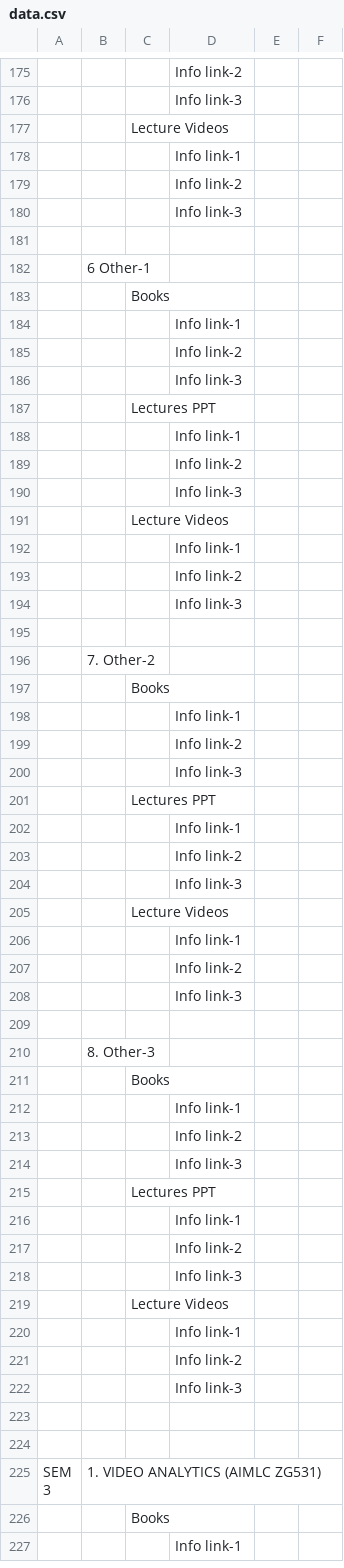
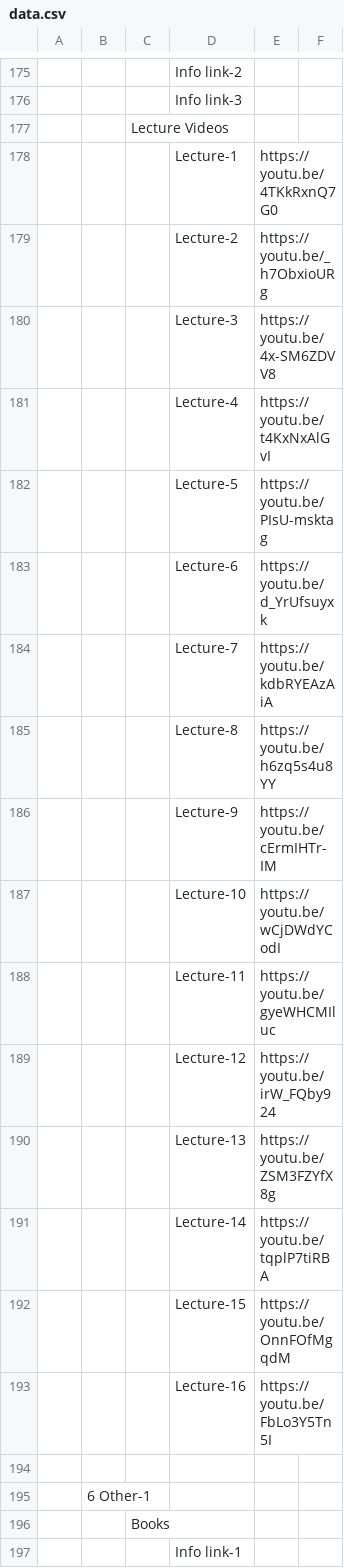
Before and after one commit to Isolatedislands/PapuaIsland, a CSV file: data.csv, drawn as a sheet; only a part is shown, gaps mark what is left out; the shorter side is filled out with more unchanged rows; removed rows and columns are numbered as before the commit, all else as after; the diff names each change by its address in the sheet, - before the commit and + after, or states it on an @@ line.

Commit message:
NLP Links added

```diff
--- a/data.csv
+++ b/data.csv
-row 178:  |  |  | Info link-1
-row 179:  |  |  | Info link-2
-row 180:  |  |  | Info link-3
+row 178:  |  |  | Lecture-1 | https://youtu.be/4TKkRxnQ7G0
+row 179:  |  |  | Lecture-2 | https://youtu.be/_h7ObxioURg
+row 180:  |  |  | Lecture-3 | https://youtu.be/4x-SM6ZDVV8
+row 181:  |  |  | Lecture-4 | https://youtu.be/t4KxNxAlGvI
+row 182:  |  |  | Lecture-5 | https://youtu.be/PIsU-msktag
+row 183:  |  |  | Lecture-6 | https://youtu.be/d_YrUfsuyxk
+row 184:  |  |  | Lecture-7 | https://youtu.be/kdbRYEAzAiA
+row 185:  |  |  | Lecture-8 | https://youtu.be/h6zq5s4u8YY
+row 186:  |  |  | Lecture-9 | https://youtu.be/cErmIHTr-IM
+row 187:  |  |  | Lecture-10 | https://youtu.be/wCjDWdYCodI
+row 188:  |  |  | Lecture-11 | https://youtu.be/gyeWHCMIluc
+row 189:  |  |  | Lecture-12 | https://youtu.be/irW_FQby924
+row 190:  |  |  | Lecture-13 | https://youtu.be/ZSM3FZYfX8g
+row 191:  |  |  | Lecture-14 | https://youtu.be/tqplP7tiRBA
+row 192:  |  |  | Lecture-15 | https://youtu.be/OnnFOfMgqdM
+row 193:  |  |  | Lecture-16 | https://youtu.be/FbLo3Y5Tn5I
```
